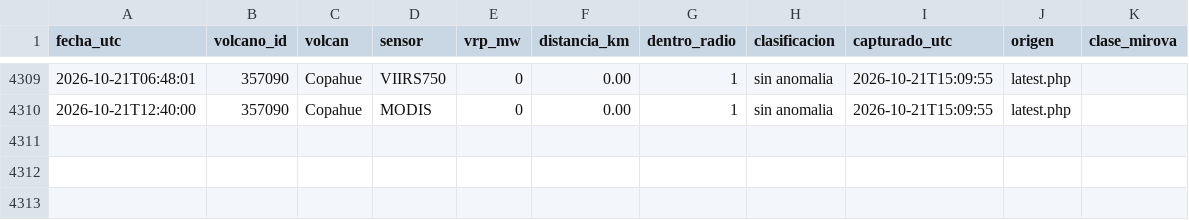
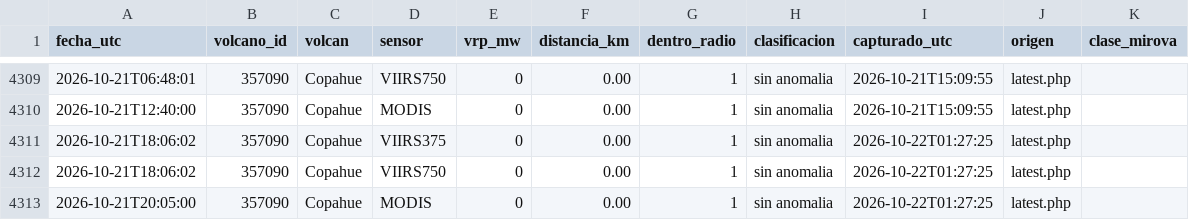
Before and after one commit to ProfeSergioM/ProfeSergioM.github.io, a CSV file: mirova/datos/Copahue.csv, drawn as a sheet; only a part is shown, gaps mark what is left out.

```diff
--- a/mirova/datos/Copahue.csv
+++ b/mirova/datos/Copahue.csv
@@ -4310 +4310,4 @@ fecha_utc,volcano_id,volcan,sensor,vrp_mw,distancia_km,dentro_radio,clasificacio
 2026-10-21T12:40:00,357090,Copahue,MODIS,0,0.00,1,sin anomalia,2026-10-21T15:09:55,latest.php,
+2026-10-21T18:06:02,357090,Copahue,VIIRS375,0,0.00,1,sin anomalia,2026-10-22T01:27:25,latest.php,
+2026-10-21T18:06:02,357090,Copahue,VIIRS750,0,0.00,1,sin anomalia,2026-10-22T01:27:25,latest.php,
+2026-10-21T20:05:00,357090,Copahue,MODIS,0,0.00,1,sin anomalia,2026-10-22T01:27:25,latest.php,
```
Also changed, not shown: mirova/datos/Llaima.csv, mirova/datos/Nevados_de_Chillan.csv, 51 other files.
